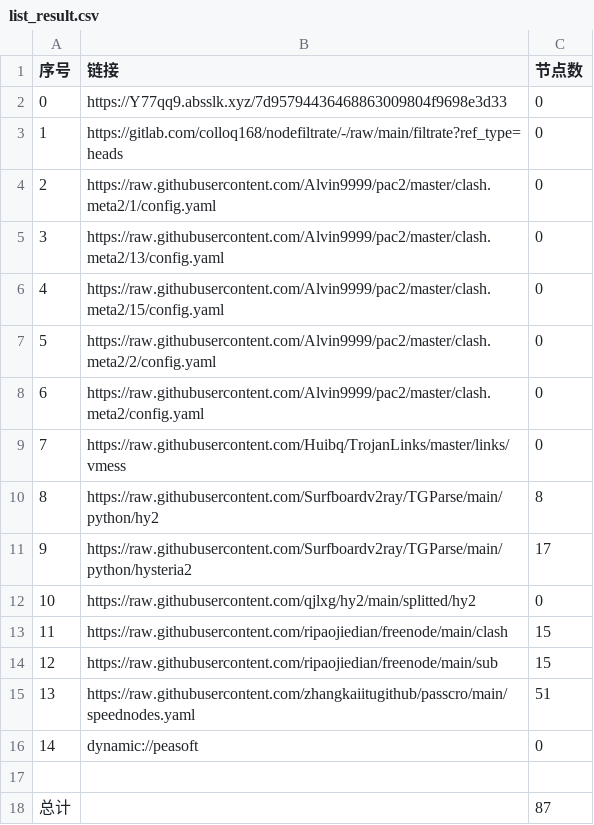
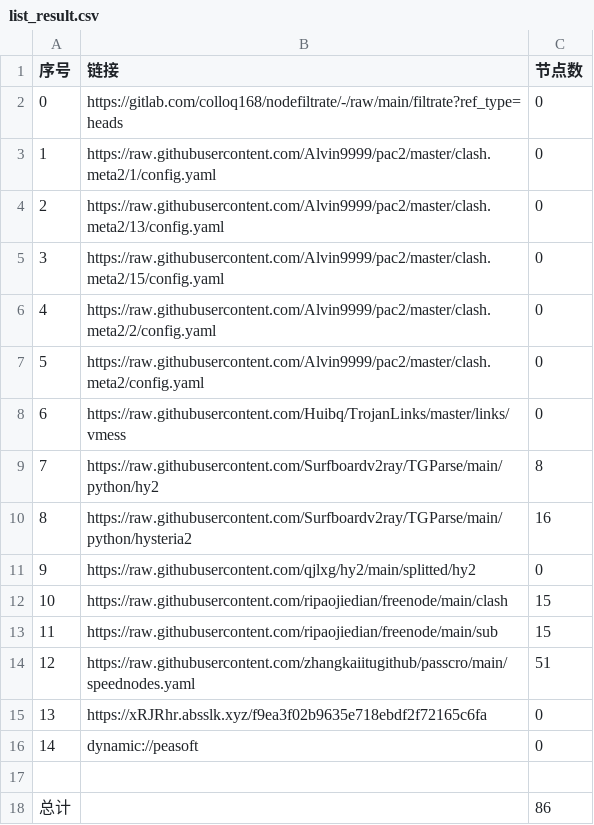
Before and after one commit to link8077/AutoMergePublicNodes, a CSV file: list_result.csv, drawn as a sheet; removed rows and columns are numbered as before the commit, all else as after; the diff names each change by its address in the sheet, - before the commit and + after, or states it on an @@ line.

```diff
--- a/list_result.csv
+++ b/list_result.csv
-row 2: 0 | https://Y77qq9.absslk.xyz/7d95794436468863009804f9698e3d33 | 0
@@ column A (序号) renumbered between rows 2 and 14 @@
-C10 (节点数): 17
+C10 (节点数): 16
+row 15: 13 | https://xRJRhr.absslk.xyz/f9ea3f02b9635e718ebdf2f72165c6fa | 0
-C18 (节点数): 87
+C18 (节点数): 86
```
Also changed, not shown: 20 other files.
